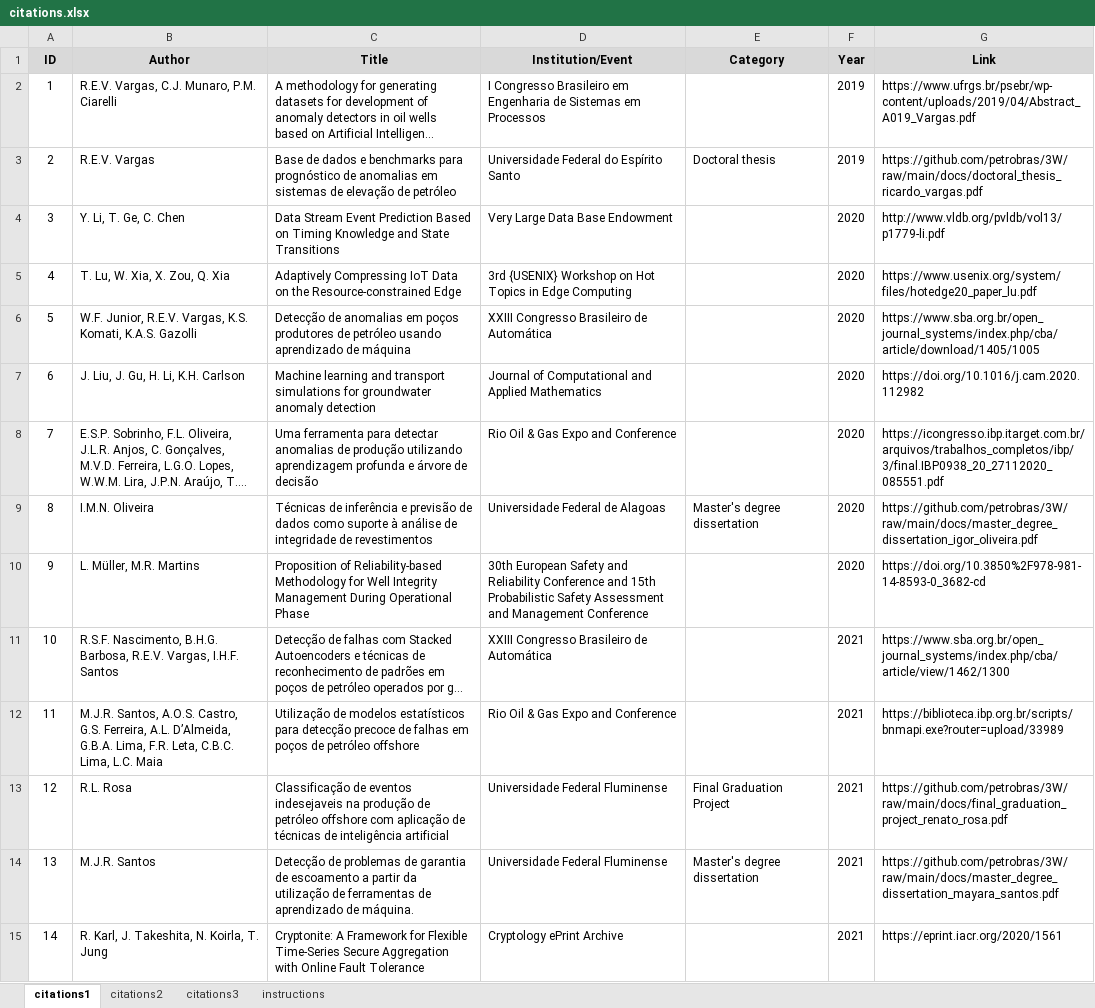
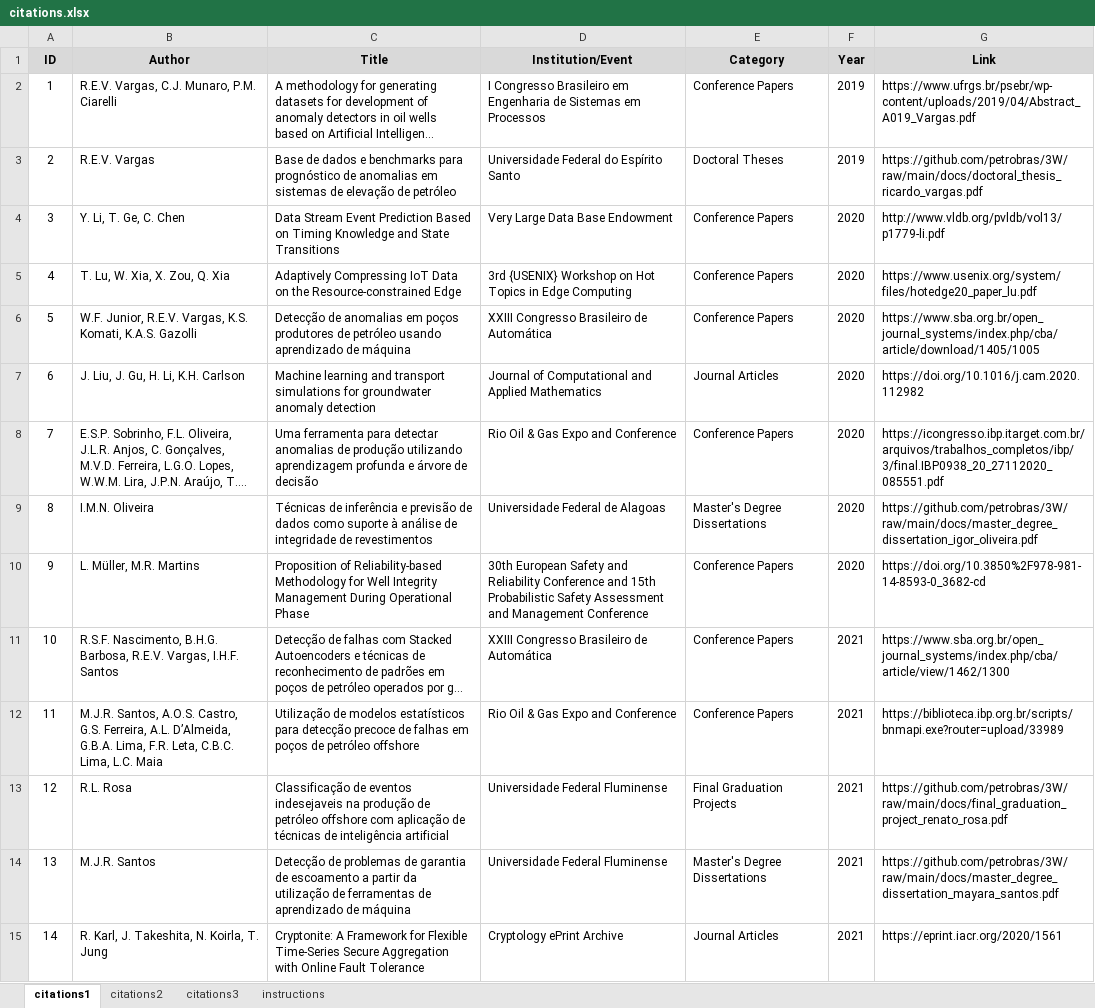
Before and after one commit to petrobras/3W, an Excel workbook: community/citations.xlsx, sheet citations1, drawn as a sheet; only a part is shown; long unchanged cells end in …; values as stored, in another font and other column widths than the file's, no borders; the diff covers the shown part only; the diff names each change by its address in the sheet, - before the commit and + after, or states it on an @@ line.

Commit message:
Adaptation of the term lists_of_citations, updating of the files gen_lists_of_citations.py, quotations.xlsx and images within the community folder.

```diff
--- a/community/citations.xlsx (sheet citations1)
+++ b/community/citations.xlsx (sheet citations1)
-E2 (Category): (empty)
+E2 (Category): Conference Papers
-E3 (Category): Doctoral thesis
+E3 (Category): Doctoral Theses
-E4:E6 (Category): (empty)
+E4:E6 (Category): Conference Papers
-E7 (Category): (empty)
+E7 (Category): Journal Articles
-E8 (Category): (empty)
+E8 (Category): Conference Papers
-E9 (Category): Master's degree dissertation
+E9 (Category): Master's Degree Dissertations
-E10:E12 (Category): (empty)
+E10:E12 (Category): Conference Papers
-E13 (Category): Final Graduation Project
+E13 (Category): Final Graduation Projects
-C14 (Title): …aprendizado de máquina.
+C14 (Title): …aprendizado de máquina
-E14 (Category): Master's degree dissertation
+E14 (Category): Master's Degree Dissertations
-E15 (Category): (empty)
+E15 (Category): Journal Articles
```
Also changed, not shown: 7 added rows, 2 removed rows, 87 edited cells and row numbers in column A elsewhere in this sheet, sheet citations2, sheet citations3, formulas that keep their value, 10 other files.
